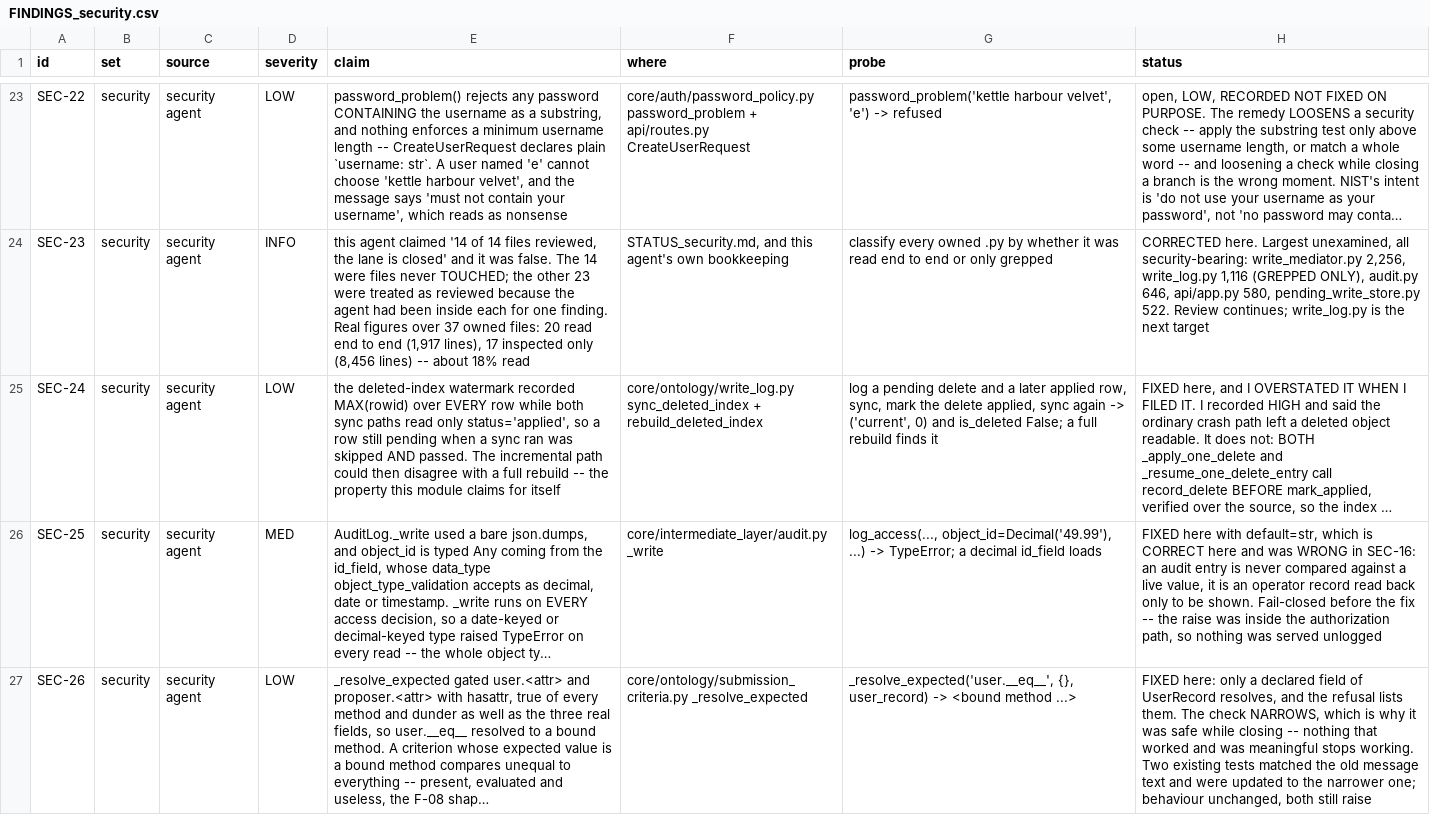
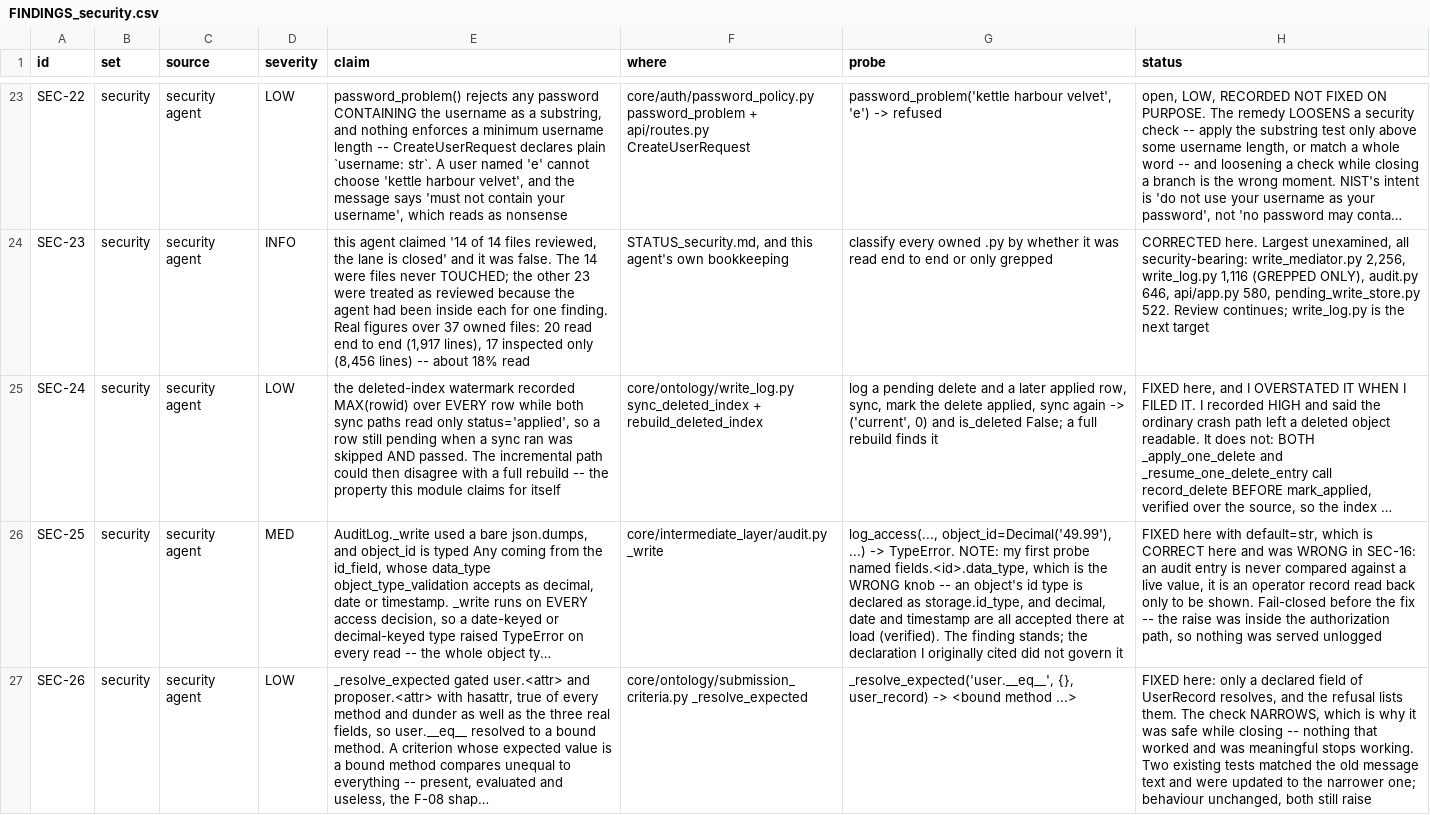
Before and after one commit to nmartin0/elysium, a CSV file: FINDINGS_security.csv, drawn as a sheet; only a part is shown, gaps mark what is left out; long unchanged cells end in …; the diff names each change by its address in the sheet, - before the commit and + after, or states it on an @@ line.

Commit message:
Review object_type_validation.py, and correct SEC-25's probe
No defect. The deny-by-default gate holds: a type with no security
block is refused, so is one declaring both field and via_field --
because _get_security_value checks field first and would silently
ignore the other -- so is one declaring neither. security.field must
be a plain data field, via_field must be a link, and a circular chain
is caught with a visited set passed per call rather than shared.

IT ALSO CORRECTED A RECORD OF MINE. id_type is declared on the STORAGE
block, beside the id_column, not under fields. My SEC-25 probe named
fields.<id>.data_type, the wrong knob. Against the right one,
storage.id_type accepts decimal, date and timestamp at load, so the
finding stands -- an id really can be a Decimal, and the audit writer
really did raise on every access decision for such a type -- but the
declaration I cited did not govern it. Probe corrected.

Second claim of mine to need tightening. This one survived; SEC-24's
did not.

Observation, deliberately not filed: nothing validates that a security
field's data_type is comparable to a user's TEXT security_value, so a
decimal or date one would make the type invisible to everyone. Fail
closed, no allow-side risk, and SEC-01 is the useful version of that
concern.

```diff
--- a/FINDINGS_security.csv
+++ b/FINDINGS_security.csv
-G26 (probe): …...) -> TypeError; a decimal id_field loads
+G26 (probe): …...) -> TypeError. NOTE: my first probe named fields.<id>.data_type, which is the WRONG knob -- an object's id type is declared as storage.id_type, and decimal, date and timestamp are all accepted there at load (verified). The finding stands; the declaration I originally cited did not govern it
```
Also changed, not shown: 1 other file.
